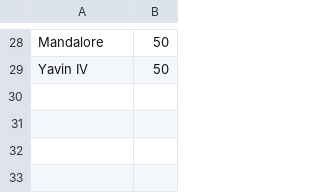
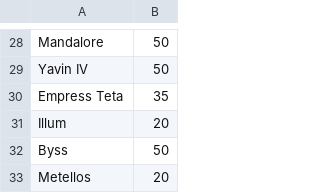
Before and after one commit to RyanBilash/SWPlot, a CSV file: planet-points.csv, drawn as a sheet; only a part is shown, gaps mark what is left out; the diff names each change by its address in the sheet, - before the commit and + after, or states it on an @@ line.

Commit message:
Fix: Added points for new planets

```diff
--- a/planet-points.csv
+++ b/planet-points.csv
+row 30: Empress Teta | 35
+row 31: Illum | 20
+row 32: Byss | 50
+row 33: Metellos | 20
```
